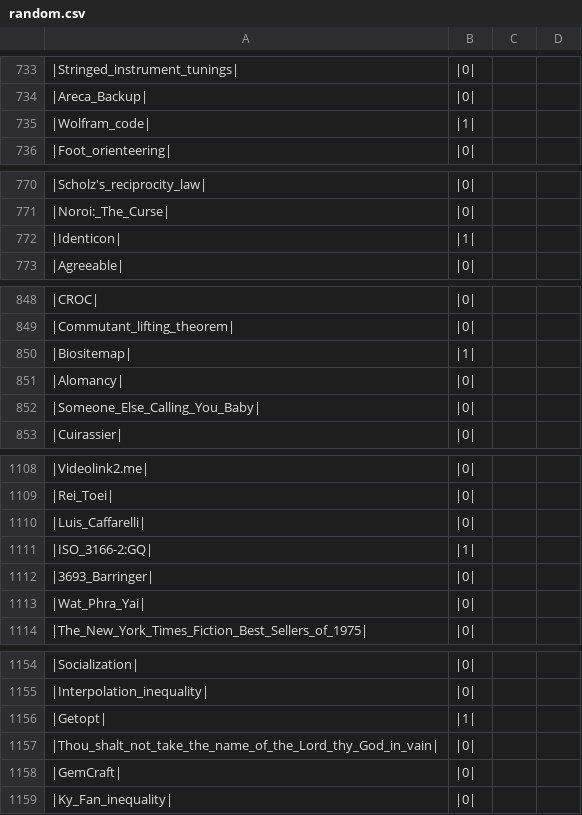
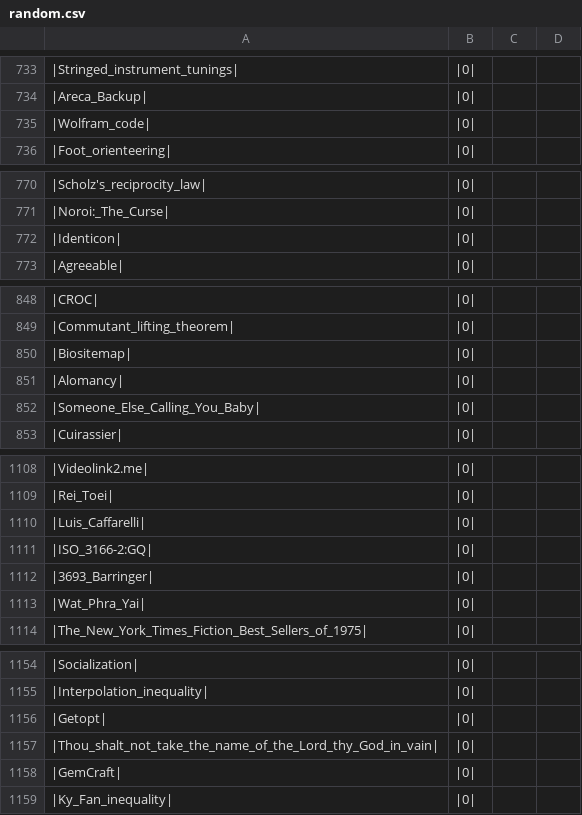
Before and after one commit to softlang/wikionto, a CSV file: data/eval/random.csv, drawn as a sheet; only a part is shown, gaps mark what is left out; the diff covers the shown part only.

```diff
--- a/data/eval/random.csv
+++ b/data/eval/random.csv
@@ -734,3 +734,3 @@
 |Areca_Backup|,|0|
-|Wolfram_code|,|1|
+|Wolfram_code|,|0|
 |Foot_orienteering|,|0|
@@ -771,3 +771,3 @@
 |Noroi:_The_Curse|,|0|
-|Identicon|,|1|
+|Identicon|,|0|
 |Agreeable|,|0|
@@ -849,3 +849,3 @@
 |Commutant_lifting_theorem|,|0|
-|Biositemap|,|1|
+|Biositemap|,|0|
 |Alomancy|,|0|
@@ -1110,3 +1110,3 @@
 |Luis_Caffarelli|,|0|
-|ISO_3166-2:GQ|,|1|
+|ISO_3166-2:GQ|,|0|
 |3693_Barringer|,|0|
@@ -1155,3 +1155,3 @@
 |Interpolation_inequality|,|0|
-|Getopt|,|1|
+|Getopt|,|0|
 |Thou_shalt_not_take_the_name_of_the_Lord_thy_God_in_vain|,|0|
```
Also changed, not shown: 8 edited cells elsewhere in this file, 30 other files.
